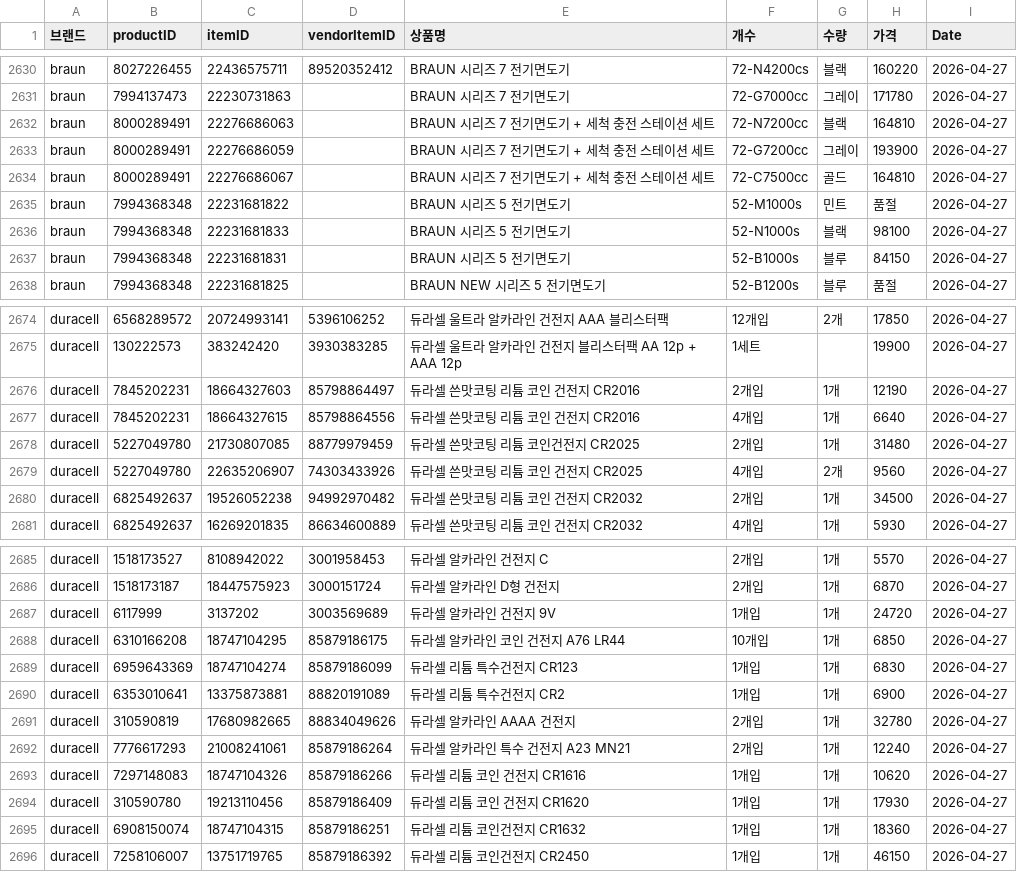
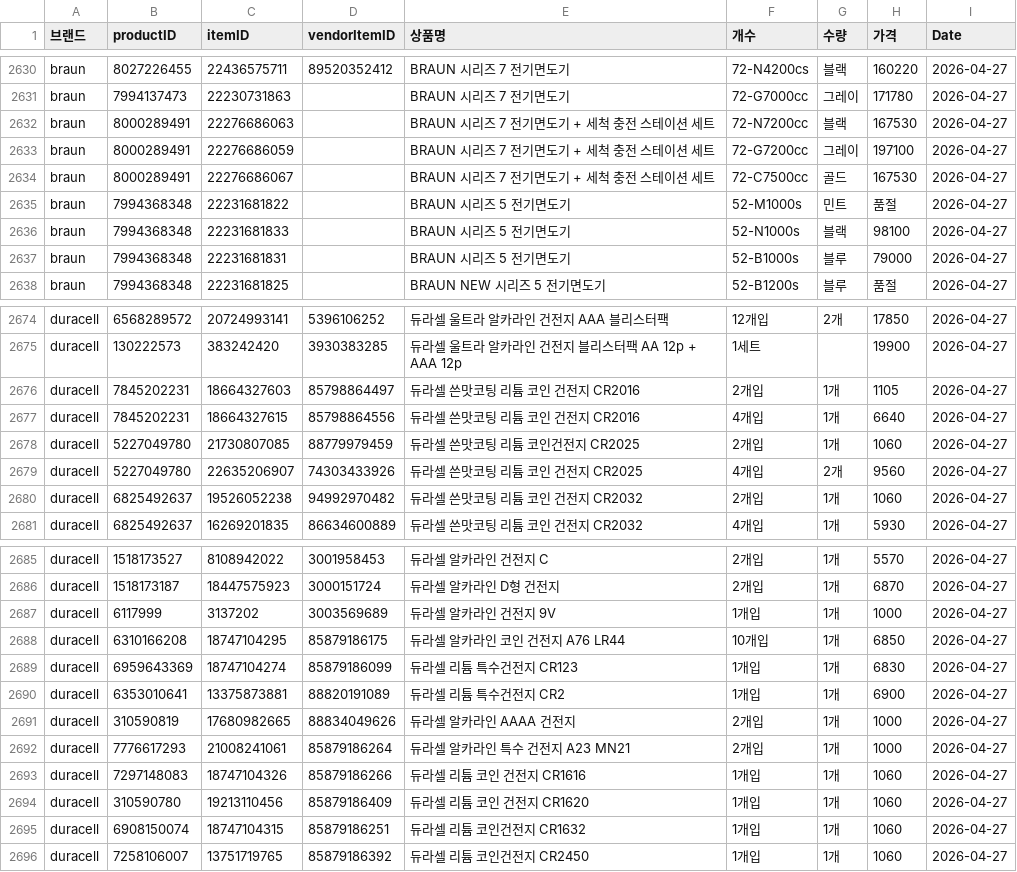
Before and after one commit to cheersuuu/coupang-price-tracker, a CSV file: data.csv, drawn as a sheet; only a part is shown, gaps mark what is left out; the diff covers the shown part only.

Commit message:
데이터 업데이트: 2026-04-27

```diff
--- a/data.csv
+++ b/data.csv
@@ -2631,8 +2631,8 @@ braun,8027226455,22436575711,89520352412,BRAUN 시리즈 7 전기면도기,72-N4
 braun,7994137473,22230731863,,BRAUN 시리즈 7 전기면도기,72-G7000cc,그레이,171780,2026-04-27
-braun,8000289491,22276686063,,BRAUN 시리즈 7 전기면도기 + 세척 충전 스테이션 세트,72-N7200cc,블랙,164810,2026-04-27
-braun,8000289491,22276686059,,BRAUN 시리즈 7 전기면도기 + 세척 충전 스테이션 세트,72-G7200cc,그레이,193900,2026-04-27
-braun,8000289491,22276686067,,BRAUN 시리즈 7 전기면도기 + 세척 충전 스테이션 세트,72-C7500cc,골드,164810,2026-04-27
+braun,8000289491,22276686063,,BRAUN 시리즈 7 전기면도기 + 세척 충전 스테이션 세트,72-N7200cc,블랙,167530,2026-04-27
+braun,8000289491,22276686059,,BRAUN 시리즈 7 전기면도기 + 세척 충전 스테이션 세트,72-G7200cc,그레이,197100,2026-04-27
+braun,8000289491,22276686067,,BRAUN 시리즈 7 전기면도기 + 세척 충전 스테이션 세트,72-C7500cc,골드,167530,2026-04-27
 braun,7994368348,22231681822,,BRAUN 시리즈 5 전기면도기,52-M1000s,민트,품절,2026-04-27
 braun,7994368348,22231681833,,BRAUN 시리즈 5 전기면도기,52-N1000s,블랙,98100,2026-04-27
-braun,7994368348,22231681831,,BRAUN 시리즈 5 전기면도기,52-B1000s,블루,84150,2026-04-27
+braun,7994368348,22231681831,,BRAUN 시리즈 5 전기면도기,52-B1000s,블루,79000,2026-04-27
 braun,7994368348,22231681825,,BRAUN NEW 시리즈 5 전기면도기,52-B1200s,블루,품절,2026-04-27
@@ -2675,7 +2675,7 @@ duracell,6568289572,20724993141,5396106252,듀라셀 울트라 알카라인 건
 duracell,130222573,383242420,3930383285,듀라셀 울트라 알카라인 건전지 블리스터팩 AA 12p + AAA 12p,1세트,,19900,2026-04-27
-duracell,7845202231,18664327603,85798864497,듀라셀 쓴맛코팅 리튬 코인 건전지 CR2016,2개입,1개,12190,2026-04-27
+duracell,7845202231,18664327603,85798864497,듀라셀 쓴맛코팅 리튬 코인 건전지 CR2016,2개입,1개,1105,2026-04-27
 duracell,7845202231,18664327615,85798864556,듀라셀 쓴맛코팅 리튬 코인 건전지 CR2016,4개입,1개,6640,2026-04-27
-duracell,5227049780,21730807085,88779979459,듀라셀 쓴맛코팅 리튬 코인건전지 CR2025,2개입,1개,31480,2026-04-27
+duracell,5227049780,21730807085,88779979459,듀라셀 쓴맛코팅 리튬 코인건전지 CR2025,2개입,1개,1060,2026-04-27
 duracell,5227049780,22635206907,74303433926,듀라셀 쓴맛코팅 리튬 코인 건전지 CR2025,4개입,2개,9560,2026-04-27
-duracell,6825492637,19526052238,94992970482,듀라셀 쓴맛코팅 리튬 코인 건전지 CR2032,2개입,1개,34500,2026-04-27
+duracell,6825492637,19526052238,94992970482,듀라셀 쓴맛코팅 리튬 코인 건전지 CR2032,2개입,1개,1060,2026-04-27
 duracell,6825492637,16269201835,86634600889,듀라셀 쓴맛코팅 리튬 코인 건전지 CR2032,4개입,1개,5930,2026-04-27
@@ -2686,3 +2686,3 @@ duracell,1518173527,8108942022,3001958453,듀라셀 알카라인 건전지 C,2
 duracell,1518173187,18447575923,3000151724,듀라셀 알카라인 D형 건전지,2개입,1개,6870,2026-04-27
-duracell,6117999,3137202,3003569689,듀라셀 알카라인 건전지 9V,1개입,1개,24720,2026-04-27
+duracell,6117999,3137202,3003569689,듀라셀 알카라인 건전지 9V,1개입,1개,1000,2026-04-27
 duracell,6310166208,18747104295,85879186175,듀라셀 알카라인 코인 건전지 A76 LR44,10개입,1개,6850,2026-04-27
@@ -2690,7 +2690,7 @@ duracell,6959643369,18747104274,85879186099,듀라셀 리튬 특수건전지 CR1
 duracell,6353010641,13375873881,88820191089,듀라셀 리튬 특수건전지 CR2,1개입,1개,6900,2026-04-27
-duracell,310590819,17680982665,88834049626,듀라셀 알카라인 AAAA 건전지,2개입,1개,32780,2026-04-27
-duracell,7776617293,21008241061,85879186264,듀라셀 알카라인 특수 건전지 A23 MN21,2개입,1개,12240,2026-04-27
-duracell,7297148083,18747104326,85879186266,듀라셀 리튬 코인 건전지 CR1616,1개입,1개,10620,2026-04-27
-duracell,310590780,19213110456,85879186409,듀라셀 리튬 코인 건전지 CR1620,1개입,1개,17930,2026-04-27
-duracell,6908150074,18747104315,85879186251,듀라셀 리튬 코인건전지 CR1632,1개입,1개,18360,2026-04-27
-duracell,7258106007,13751719765,85879186392,듀라셀 리튬 코인건전지 CR2450,1개입,1개,46150,2026-04-27
+duracell,310590819,17680982665,88834049626,듀라셀 알카라인 AAAA 건전지,2개입,1개,1000,2026-04-27
+duracell,7776617293,21008241061,85879186264,듀라셀 알카라인 특수 건전지 A23 MN21,2개입,1개,1000,2026-04-27
+duracell,7297148083,18747104326,85879186266,듀라셀 리튬 코인 건전지 CR1616,1개입,1개,1060,2026-04-27
+duracell,310590780,19213110456,85879186409,듀라셀 리튬 코인 건전지 CR1620,1개입,1개,1060,2026-04-27
+duracell,6908150074,18747104315,85879186251,듀라셀 리튬 코인건전지 CR1632,1개입,1개,1060,2026-04-27
+duracell,7258106007,13751719765,85879186392,듀라셀 리튬 코인건전지 CR2450,1개입,1개,1060,2026-04-27
```
Also changed, not shown: 10 edited cells elsewhere in this file.
